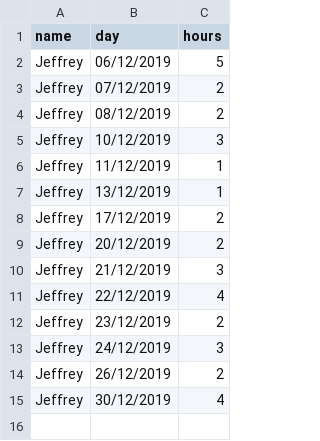
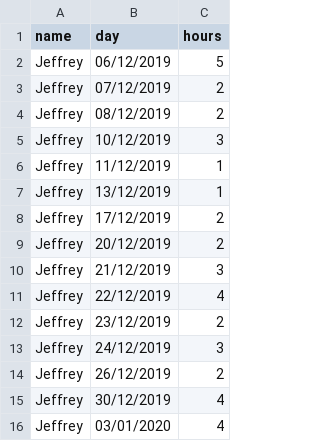
Before and after one commit to J3G0/gba-sprite-engine, a CSV file: timespent_jeffrey.csv, drawn as a sheet.

```diff
--- a/timespent_jeffrey.csv
+++ b/timespent_jeffrey.csv
@@ -15 +15,2 @@ Jeffrey,    26/12/2019, 2
 Jeffrey,    30/12/2019, 4
+Jeffrey,    03/01/2020, 4
```
Also changed, not shown: 3 other files.
